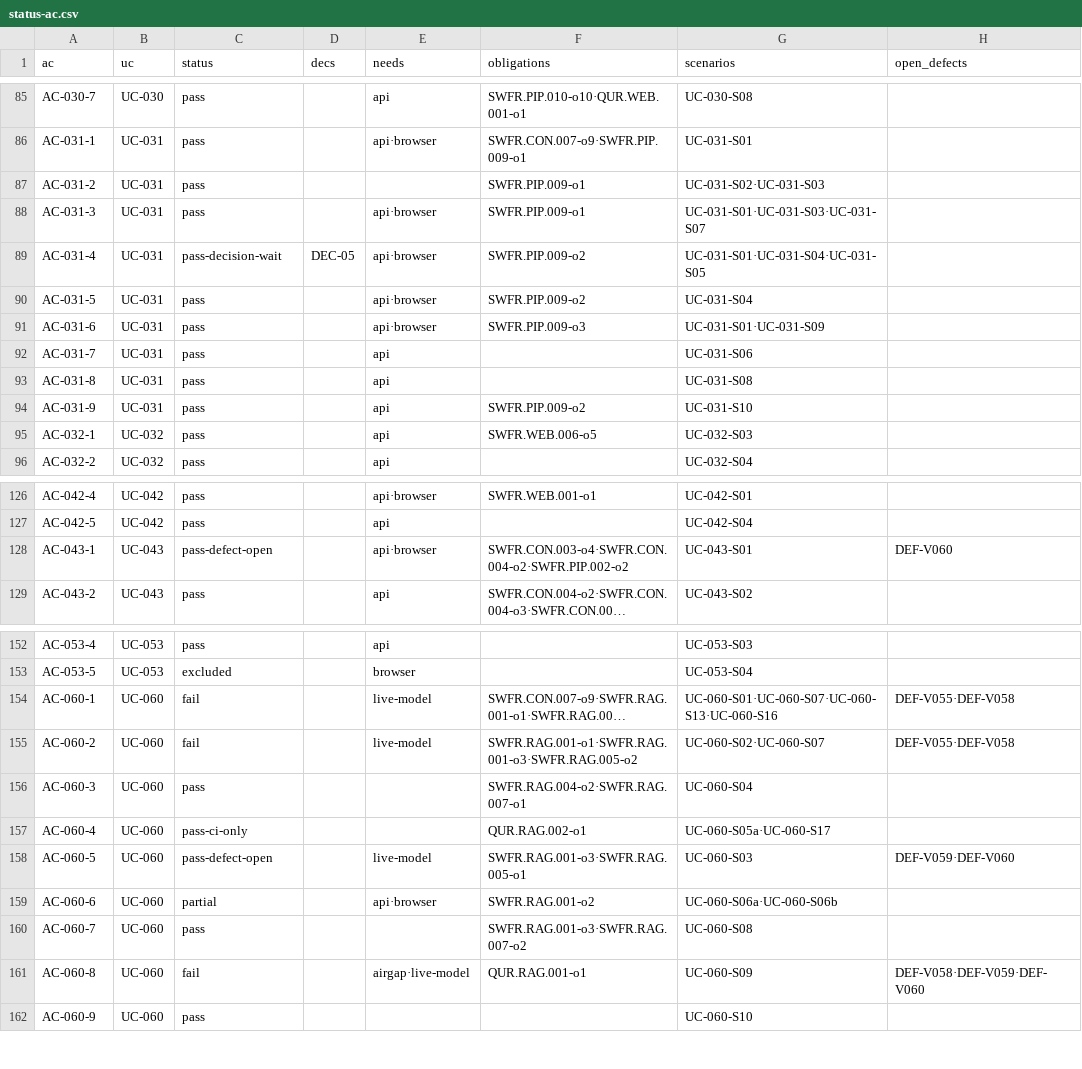
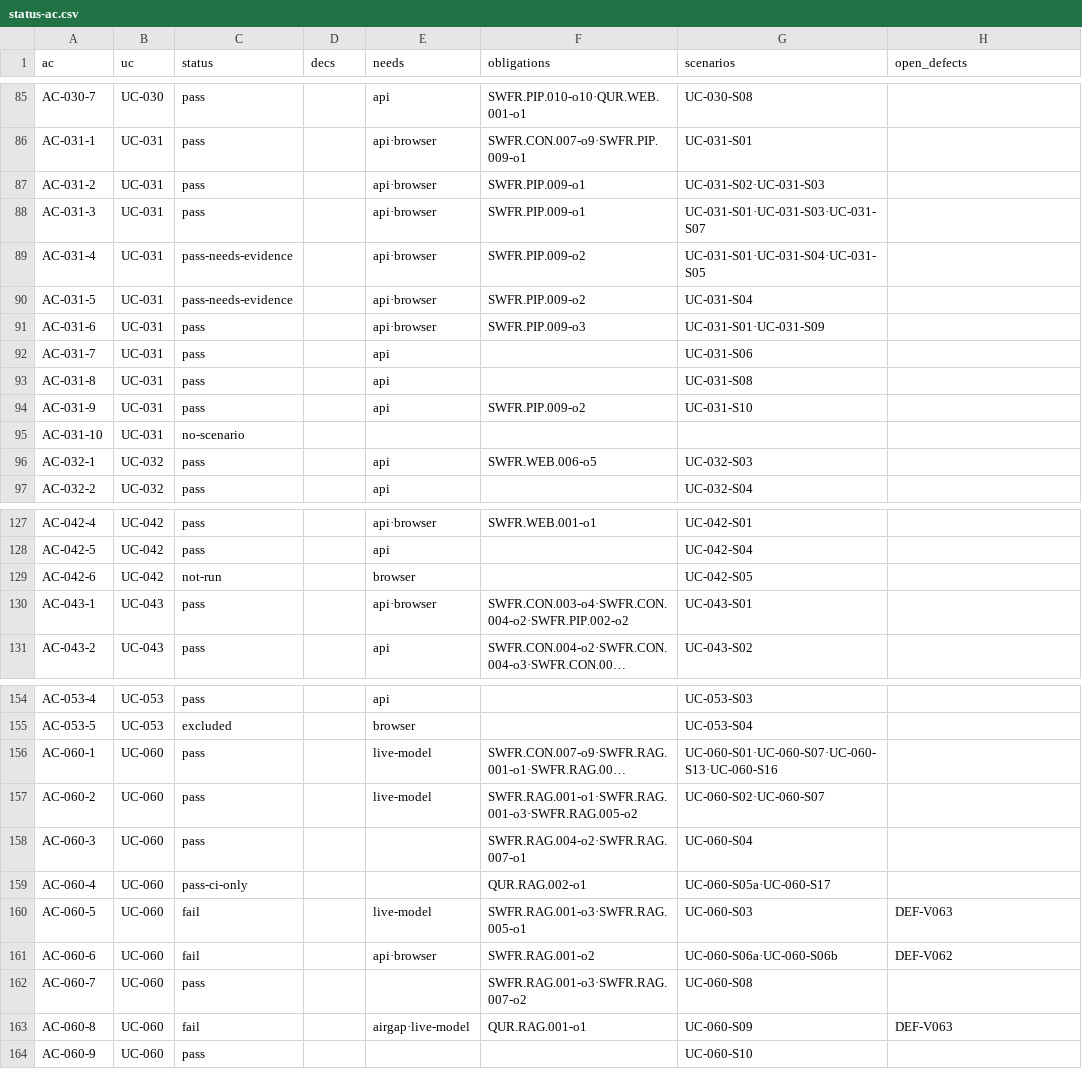
Before and after one commit to jypark-user/axlink, a CSV file: docs/30-test/검증기록/status-ac.csv, drawn as a sheet; only a part is shown, gaps mark what is left out; long unchanged cells end in …; addresses are those after the commit; the diff covers the shown part only; the diff names each change by its address in the sheet, - before the commit and + after, or states it on an @@ line.

```diff
--- a/docs/30-test/검증기록/status-ac.csv
+++ b/docs/30-test/검증기록/status-ac.csv
-E87 (needs): (empty)
+E87 (needs): api·browser
-C89 (status): pass-decision-wait
+C89 (status): pass-needs-evidence
-D89 (decs): DEC-05
+D89 (decs): (empty)
-C90 (status): pass
+C90 (status): pass-needs-evidence
+row 95: AC-031-10 | UC-031 | no-scenario
+row 129: AC-042-6 | UC-042 | not-run |  | browser |  | UC-042-S05
-C130 (status): pass-defect-open
+C130 (status): pass
-H130 (open_defects): DEF-V060
+H130 (open_defects): (empty)
-C156:C157 (status): fail
+C156:C157 (status): pass
-H156:H157 (open_defects): DEF-V055·DEF-V058
+H156:H157 (open_defects): (empty)
-C160 (status): pass-defect-open
+C160 (status): fail
-H160 (open_defects): DEF-V059·DEF-V060
+H160 (open_defects): DEF-V063
-C161 (status): partial
+C161 (status): fail
-H161 (open_defects): (empty)
+H161 (open_defects): DEF-V062
-H163 (open_defects): DEF-V058·DEF-V059·DEF-V060
+H163 (open_defects): DEF-V063
```
Also changed, not shown: 1 added row and 18 edited cells elsewhere in this file, docs/30-test/검증기록/status-scenario.csv, 6 other files.
